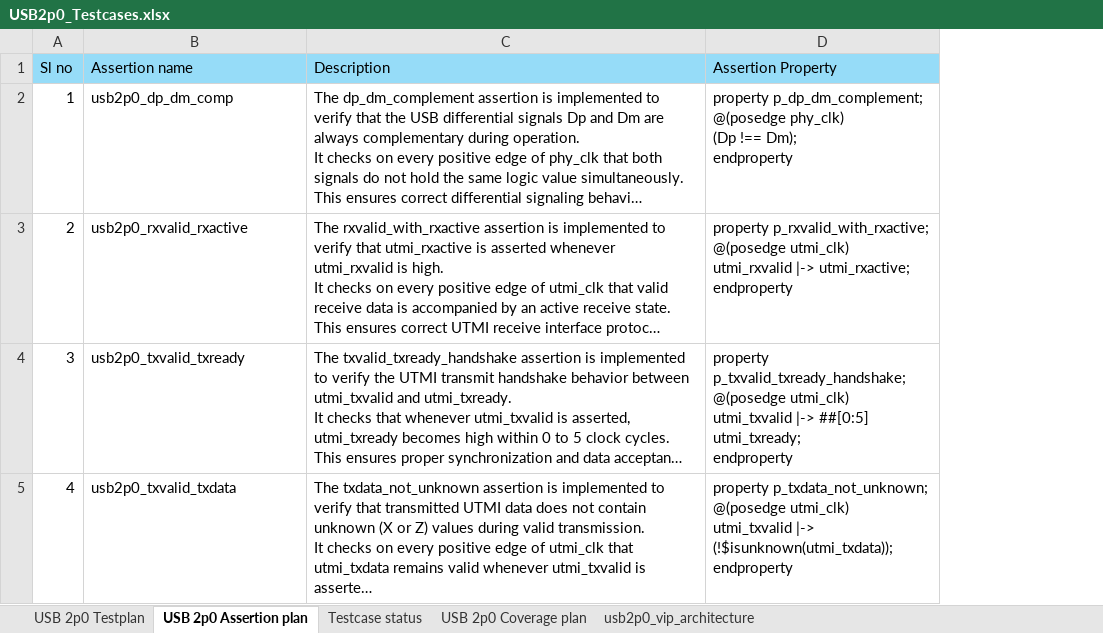
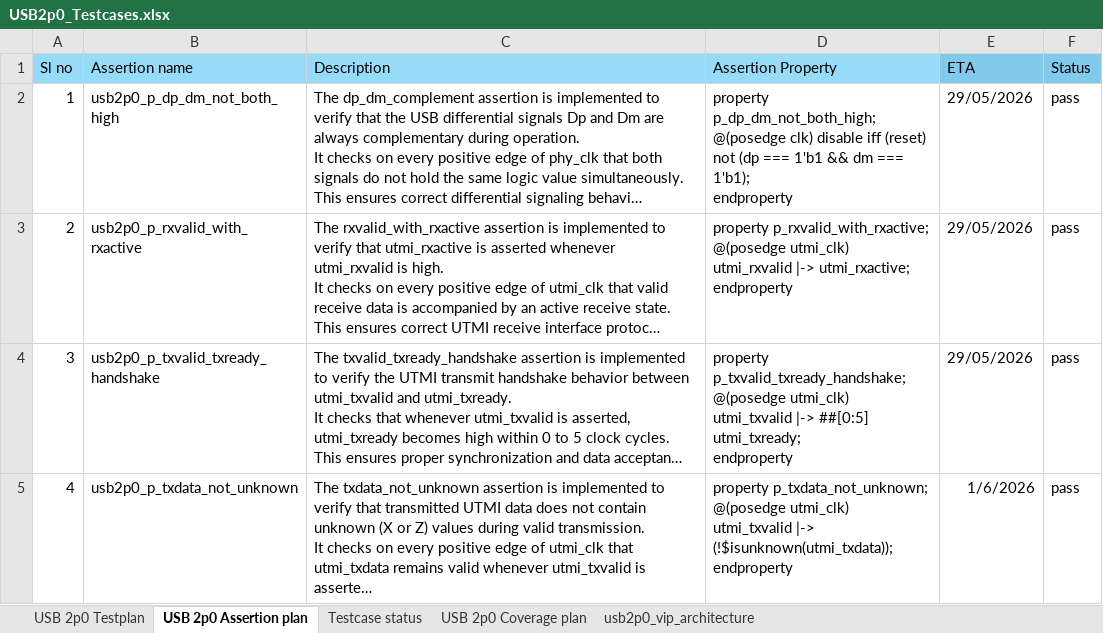
Before and after one commit to siliciom/USB, an Excel workbook: USB2p0_VIP/Docs/USB2p0_Testcases.xlsx, sheet USB 2p0 Assertion plan, drawn as a sheet; only a part is shown; long unchanged cells end in …; values as stored, in another font and other column widths than the file's, no borders; ↵ is a line break in a cell; the diff covers the shown part only; the diff names each change by its address in the sheet, - before the commit and + after, or states it on an @@ line.

```diff
--- a/USB2p0_VIP/Docs/USB2p0_Testcases.xlsx (sheet USB 2p0 Assertion plan)
+++ b/USB2p0_VIP/Docs/USB2p0_Testcases.xlsx (sheet USB 2p0 Assertion plan)
+column E (ETA), rows 2-5: 29/05/2026 | 29/05/2026 | 29/05/2026 | 1/6/2026
+column F (Status), rows 2-5: all pass
-B2 (Assertion name): usb2p0_dp_dm_comp
+B2 (Assertion name): usb2p0_p_dp_dm_not_both_high
-D2 (Assertion Property): property p_dp_dm_complement; ↵ @(posedge phy_clk) ↵ (Dp !== Dm); ↵ endproperty
+D2 (Assertion Property): property p_dp_dm_not_both_high; ↵ @(posedge clk) disable iff (reset) ↵ not (dp === 1'b1 && dm === 1'b1); ↵ endproperty
-B3 (Assertion name): usb2p0_rxvalid_rxactive
+B3 (Assertion name): usb2p0_p_rxvalid_with_rxactive
-B4 (Assertion name): usb2p0_txvalid_txready
+B4 (Assertion name): usb2p0_p_txvalid_txready_handshake
-B5 (Assertion name): usb2p0_txvalid_txdata
+B5 (Assertion name): usb2p0_p_txdata_not_unknown
```
Also changed, not shown: 6 added rows and 15 edited cells elsewhere in this sheet, sheet USB 2p0 Coverage plan.
